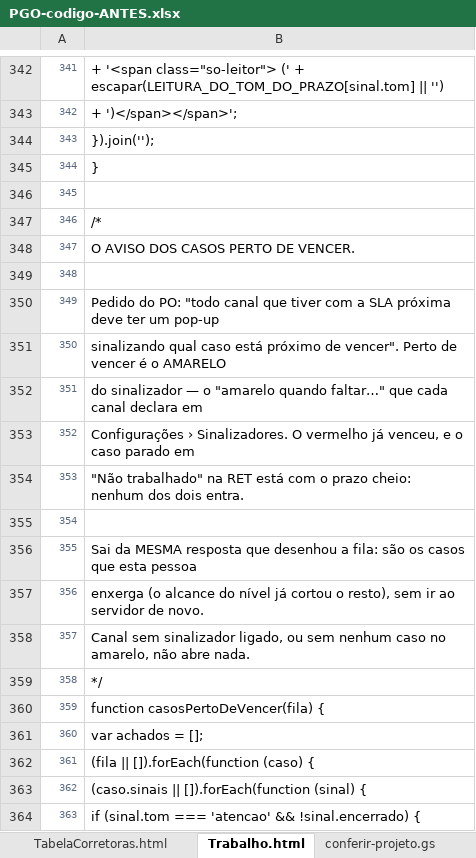
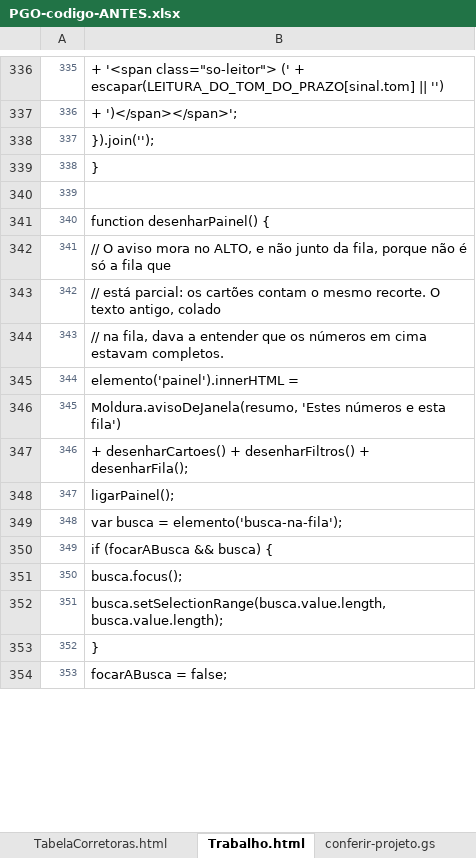
Before and after one commit to IagoPelitero/pgo_prisma_gestao_operacional_google_planilhas, an Excel workbook: Evolucao/pacote/PGO-codigo-ANTES.xlsx, sheet Trabalho.html, drawn as a sheet; only a part is shown, gaps mark what is left out; the shorter side is filled out with more unchanged rows; values as stored, in another font and other column widths than the file's, no borders; the diff covers the shown part only; the diff names each change by its address in the sheet, - before the commit and + after, or states it on an @@ line.

```diff
--- a/Evolucao/pacote/PGO-codigo-ANTES.xlsx (sheet Trabalho.html)
+++ b/Evolucao/pacote/PGO-codigo-ANTES.xlsx (sheet Trabalho.html)
@@ column A renumbered from row 28 down @@
-row 345: 344 | }
-row 346: 345
-row 347: 346 | /*
-row 348: 347 | O AVISO DOS CASOS PERTO DE VENCER.
-row 349: 348
-row 350: 349 | Pedido do PO: "todo canal que tiver com a SLA próxima deve ter um pop-up
-row 351: 350 | sinalizando qual caso está próximo de vencer". Perto de vencer é o AMARELO
-row 352: 351 | do sinalizador — o "amarelo quando faltar…" que cada canal declara em
-row 353: 352 | Configurações › Sinalizadores. O vermelho já venceu, e o caso parado em
-row 354: 353 | "Não trabalhado" na RET está com o prazo cheio: nenhum dos dois entra.
-row 355: 354
-row 356: 355 | Sai da MESMA resposta que desenhou a fila: são os casos que esta pessoa
-row 357: 356 | enxerga (o alcance do nível já cortou o resto), sem ir ao servidor de novo.
-row 358: 357 | Canal sem sinalizador ligado, ou sem nenhum caso no amarelo, não abre nada.
-row 359: 358 | */
-row 360: 359 | function casosPertoDeVencer(fila) {
-row 361: 360 | var achados = [];
-row 362: 361 | (fila || []).forEach(function (caso) {
-row 363: 362 | (caso.sinais || []).forEach(function (sinal) {
-row 364: 363 | if (sinal.tom === 'atencao' && !sinal.encerrado) {
```
Also changed, not shown: 79 removed rows and 2 edited cells elsewhere in this sheet, sheet Instalacao.gs, sheet Casos.gs, sheet Indicadores.gs, sheet Estilos.html, sheet Base.gs, Evolucao/pacote/PGO-codigo-completo.xlsx, Evolucao/pacote/PGO-mudancas.xlsx, 20 other files.
